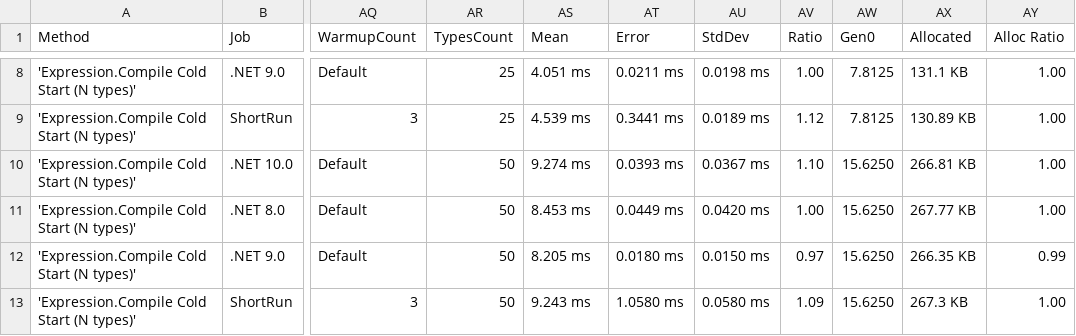
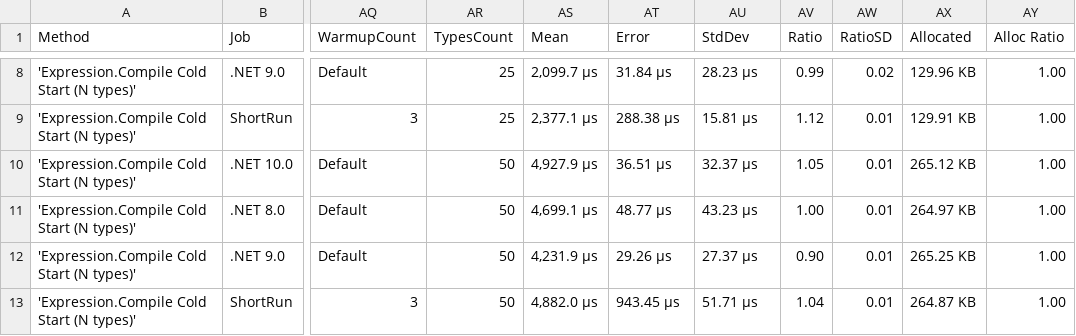
Before and after one commit to ericksonlopezf/dotnet-result, a CSV file: benchmarks/results/results/EricksonLopez.Result.Benchmarks.MediatRColdStartBenchmarks-report.csv, drawn as a sheet; only a part is shown, gaps mark what is left out; the diff covers the shown part only; the diff names each change by its address in the sheet, - before the commit and + after, or states it on an @@ line.

```diff
--- a/benchmarks/results/results/EricksonLopez.Result.Benchmarks.MediatRColdStartBenchmarks-report.csv
+++ b/benchmarks/results/results/EricksonLopez.Result.Benchmarks.MediatRColdStartBenchmarks-report.csv
-AW1: Gen0
+AW1: RatioSD
-AS8 (Mean): 4.051 ms
+AS8 (Mean): 2,099.7 μs
-AT8 (Error): 0.0211 ms
+AT8 (Error): 31.84 μs
-AU8 (StdDev): 0.0198 ms
+AU8 (StdDev): 28.23 μs
-AV8 (Ratio): 1.00
+AV8 (Ratio): 0.99
-AW8 (RatioSD): 7.8125
+AW8 (RatioSD): 0.02
-AX8 (Allocated): 131.1 KB
+AX8 (Allocated): 129.96 KB
-AS9 (Mean): 4.539 ms
+AS9 (Mean): 2,377.1 μs
-AT9 (Error): 0.3441 ms
+AT9 (Error): 288.38 μs
-AU9 (StdDev): 0.0189 ms
+AU9 (StdDev): 15.81 μs
-AW9 (RatioSD): 7.8125
+AW9 (RatioSD): 0.01
-AX9 (Allocated): 130.89 KB
+AX9 (Allocated): 129.91 KB
-AS10 (Mean): 9.274 ms
+AS10 (Mean): 4,927.9 μs
-AT10 (Error): 0.0393 ms
+AT10 (Error): 36.51 μs
-AU10 (StdDev): 0.0367 ms
+AU10 (StdDev): 32.37 μs
-AV10 (Ratio): 1.10
+AV10 (Ratio): 1.05
-AW10:AW13 (RatioSD): 15.6250
+AW10:AW13 (RatioSD): 0.01
-AX10 (Allocated): 266.81 KB
+AX10 (Allocated): 265.12 KB
-AS11 (Mean): 8.453 ms
+AS11 (Mean): 4,699.1 μs
-AT11 (Error): 0.0449 ms
+AT11 (Error): 48.77 μs
-AU11 (StdDev): 0.0420 ms
+AU11 (StdDev): 43.23 μs
-AX11 (Allocated): 267.77 KB
+AX11 (Allocated): 264.97 KB
-AS12 (Mean): 8.205 ms
+AS12 (Mean): 4,231.9 μs
-AT12 (Error): 0.0180 ms
+AT12 (Error): 29.26 μs
-AU12 (StdDev): 0.0150 ms
+AU12 (StdDev): 27.37 μs
-AV12 (Ratio): 0.97
+AV12 (Ratio): 0.90
-AX12 (Allocated): 266.35 KB
+AX12 (Allocated): 265.25 KB
-AY12 (Alloc Ratio): 0.99
+AY12 (Alloc Ratio): 1.00
-AS13 (Mean): 9.243 ms
+AS13 (Mean): 4,882.0 μs
-AT13 (Error): 1.0580 ms
+AT13 (Error): 943.45 μs
-AU13 (StdDev): 0.0580 ms
+AU13 (StdDev): 51.71 μs
-AV13 (Ratio): 1.09
+AV13 (Ratio): 1.04
-AX13 (Allocated): 267.3 KB
+AX13 (Allocated): 264.87 KB
```
Also changed, not shown: 35 edited cells elsewhere in this file, benchmarks/results/results/EricksonLopez.Result.Benchmarks.ResultAsyncBenchmarks-report.csv, benchmarks/results/results/EricksonLopez.Result.Benchmarks.ResultConstructionBenchmarks-report.csv, 37 other files.
